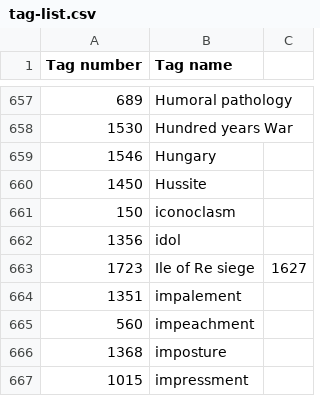
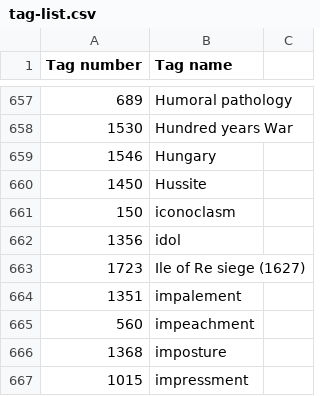
Before and after one commit to MonikaBarget/ImgDB, a CSV file: tag-list.csv, drawn as a sheet; only a part is shown, gaps mark what is left out.

Commit message:
Update tag-list.csv

```diff
--- a/tag-list.csv
+++ b/tag-list.csv
@@ -662,3 +662,3 @@ Tag number, Tag name,
 1356,idol,
-1723,Ile of Re siege, 1627,
+1723,Ile of Re siege (1627),
 1351,impalement,
```
